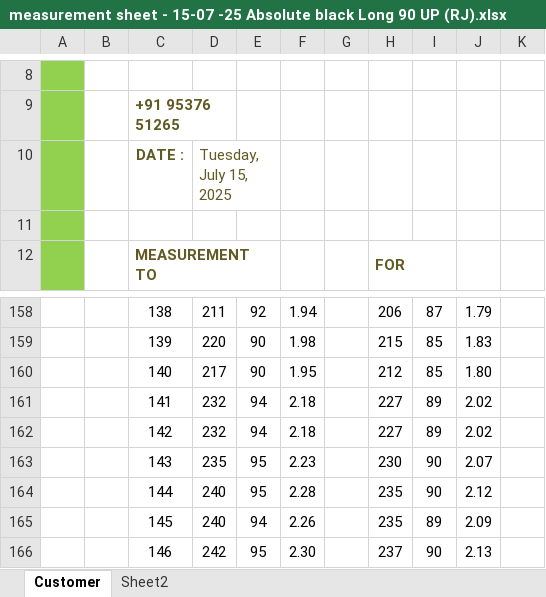
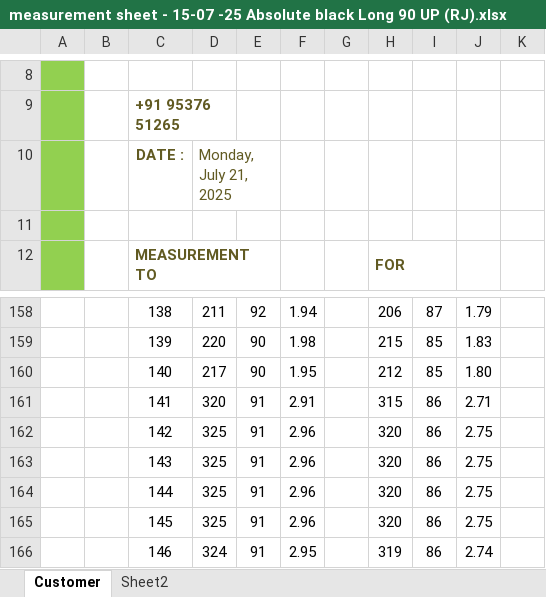
Before and after one commit to Bkexports/invoices, an Excel workbook: 25-26/Invoices 25-26/16 BK016 July 25-26 AA Stone Investment Trading Company (VK)(Nam vu) Absolute long/measurement sheet - 15-07 -25 Absolute black Long 90 UP (RJ).xlsx, sheet Customer, drawn as a sheet; only a part is shown, gaps mark what is left out; values as stored, in another font and other column widths than the file's, no borders; charts and pictures not drawn; the diff covers the shown part only; the diff names each change by its address in the sheet, - before the commit and + after, or states it on an @@ line.

```diff
--- a/25-26/Invoices 25-26/16 BK016 July 25-26 AA Stone Investment Trading Company (VK)(Nam vu) Absolute long/measurement sheet - 15-07 -25 Absolute black Long 90 UP (RJ).xlsx (sheet Customer)
+++ b/25-26/Invoices 25-26/16 BK016 July 25-26 AA Stone Investment Trading Company (VK)(Nam vu) Absolute long/measurement sheet - 15-07 -25 Absolute black Long 90 UP (RJ).xlsx (sheet Customer)
-D10: Tuesday, July 15, 2025
+D10: Monday, July 21, 2025
-D161: 232
+D161: 320
-E161:E162: 94
+E161:E162: 91
-F161: 2.18
+F161: 2.91
-H161: 227
+H161: 315
-I161:I162: 89
+I161:I162: 86
-J161: 2.02
+J161: 2.71
-D162: 232
+D162: 325
-F162: 2.18
+F162: 2.96
-H162: 227
+H162: 320
-J162: 2.02
+J162: 2.75
-D163: 235
+D163: 325
-E163:E164: 95
+E163:E164: 91
-F163: 2.23
+F163: 2.96
-H163: 230
+H163: 320
-I163:I164: 90
+I163:I164: 86
-J163: 2.07
+J163: 2.75
-D164:D165: 240
+D164:D165: 325
-F164: 2.28
+F164: 2.96
-H164:H165: 235
+H164:H165: 320
-J164: 2.12
+J164: 2.75
-E165: 94
+E165: 91
-F165: 2.26
+F165: 2.96
-I165: 89
+I165: 86
-J165: 2.09
+J165: 2.75
-D166: 242
+D166: 324
-E166: 95
+E166: 91
-F166: 2.30
+F166: 2.95
-H166: 237
+H166: 319
-I166: 90
+I166: 86
-J166: 2.13
+J166: 2.74
```
Also changed, not shown: 25 added rows and 81 edited cells elsewhere in this sheet, 25-26/Invoices 25-26/16 BK016 July 25-26 AA Stone Investment Trading Company (VK)(Nam vu) Absolute long/Invoice template, PO, Packing List, Proforma invoice.xlsx, 17 other files.
